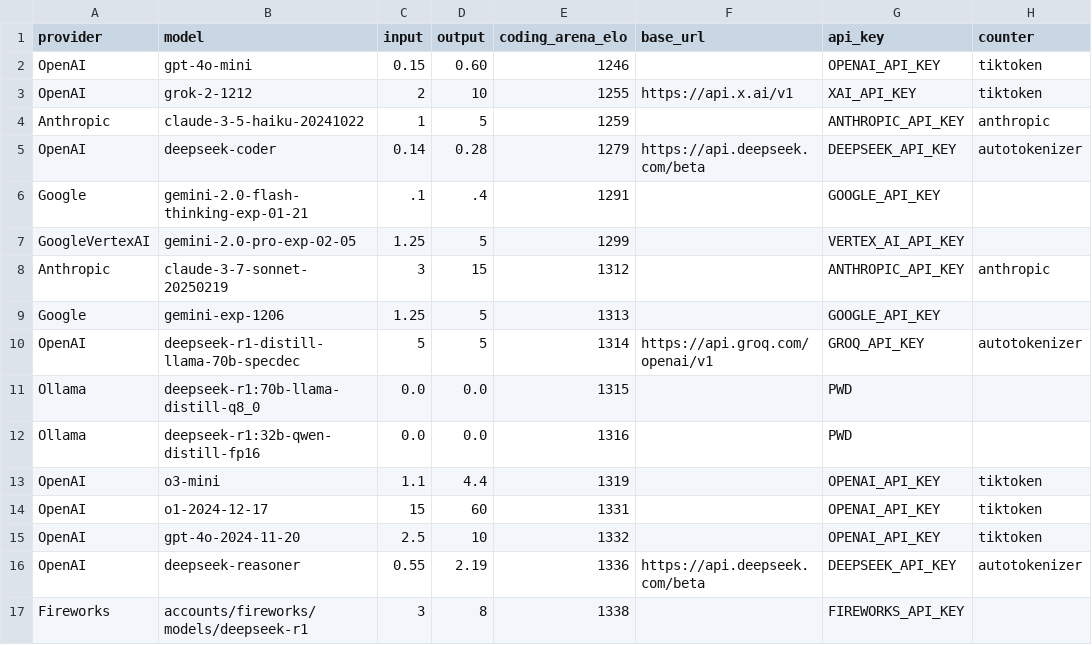
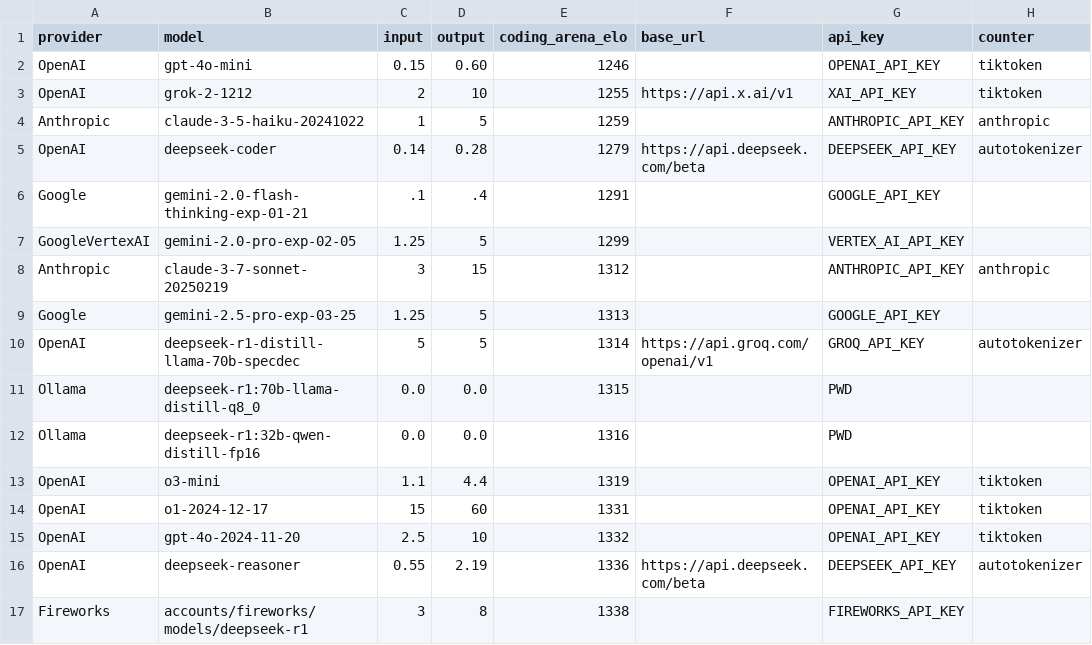
Before and after one commit to promptdriven/pdd, a CSV file: data/llm_model.csv, drawn as a sheet; only a part is shown; the diff names each change by its address in the sheet, - before the commit and + after, or states it on an @@ line.

Commit message:
Update llm_model.csv and edit_file.py for model version changes and import cleanup
- Updated the model entry for Google from "gemini-exp-1206" to "gemini-2.5-pro-exp-03-25" in llm_model.csv.
- Cleaned up imports in edit_file.py by removing unused imports and retaining only necessary ones for improved clarity and performance.

```diff
--- a/data/llm_model.csv
+++ b/data/llm_model.csv
-B9 (model): gemini-exp-1206
+B9 (model): gemini-2.5-pro-exp-03-25
```
Also changed, not shown: 1 other file.
